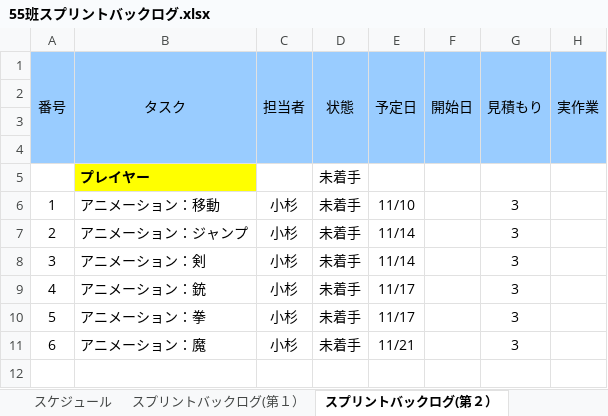
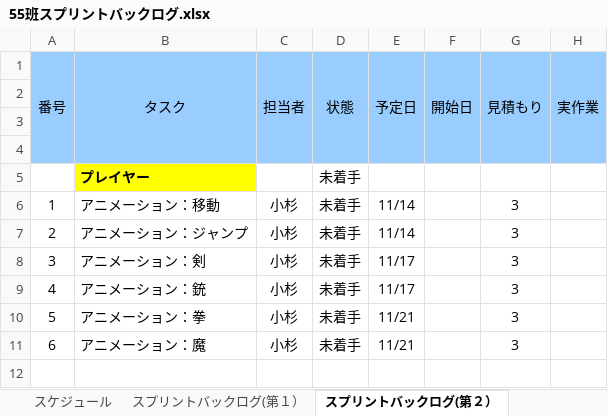
Before and after one commit to nishikubo/2017_graduation, an Excel workbook: 55班スプリントバックログ.xlsx, sheet スプリントバックログ(第２）, drawn as a sheet; only a part is shown; values as stored, in another font and other column widths than the file's, no borders; charts and pictures and conditional formats not drawn; the diff names each change by its address in the sheet, - before the commit and + after, or states it on an @@ line.

```diff
--- a/55班スプリントバックログ.xlsx (sheet スプリントバックログ(第２）)
+++ b/55班スプリントバックログ.xlsx (sheet スプリントバックログ(第２）)
-E6 (予定日): 11/10
+E6 (予定日): 11/14
-E8 (予定日): 11/14
+E8 (予定日): 11/17
-E10 (予定日): 11/17
+E10 (予定日): 11/21
```
Also changed, not shown: sheet スプリントバックログ(第１）, charts or pictures.
